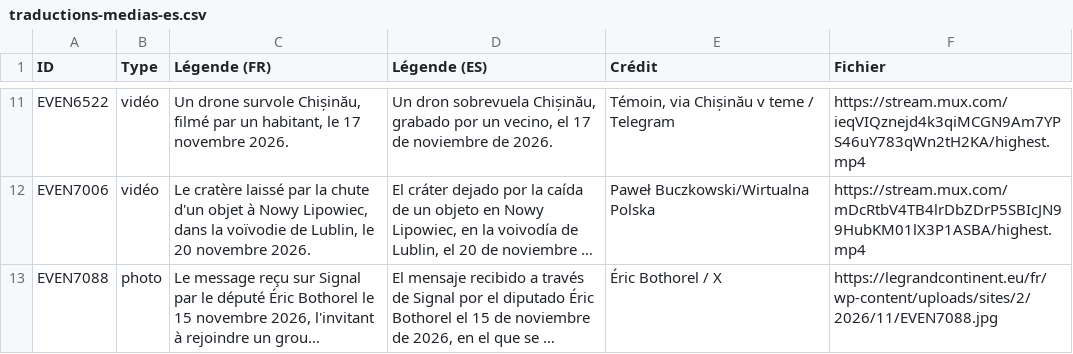
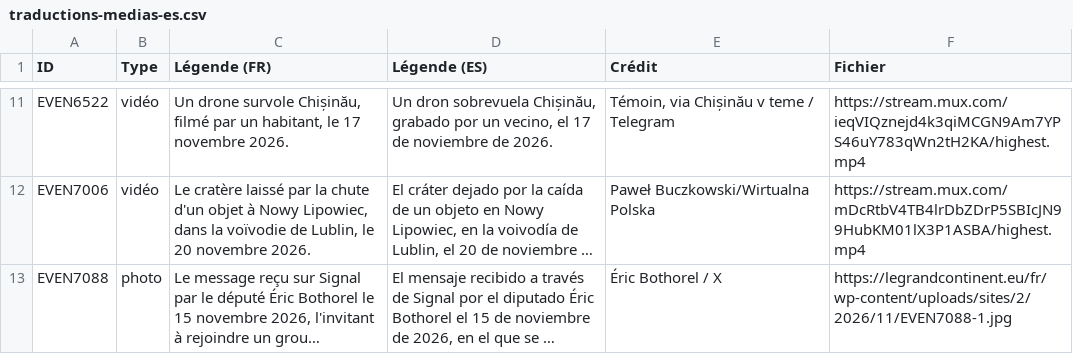
Before and after one commit to MarinSai/obs_russie, a CSV file: traductions-medias-es.csv, drawn as a sheet; only a part is shown, gaps mark what is left out; long unchanged cells end in …; the diff names each change by its address in the sheet, - before the commit and + after, or states it on an @@ line.

Commit message:
Données de l'Observatoire : 129 événements Images modifiées : EVEN7088
Traductions à jour.

```diff
--- a/traductions-medias-es.csv
+++ b/traductions-medias-es.csv
-F13 (Fichier): https://legrandcontinent.eu/fr/wp-content/uploads/sites/2/2026/11/EVEN7088.jpg
+F13 (Fichier): https://legrandcontinent.eu/fr/wp-content/uploads/sites/2/2026/11/EVEN7088-1.jpg
```
Also changed, not shown: traductions-medias-it.csv, 3 other files.
